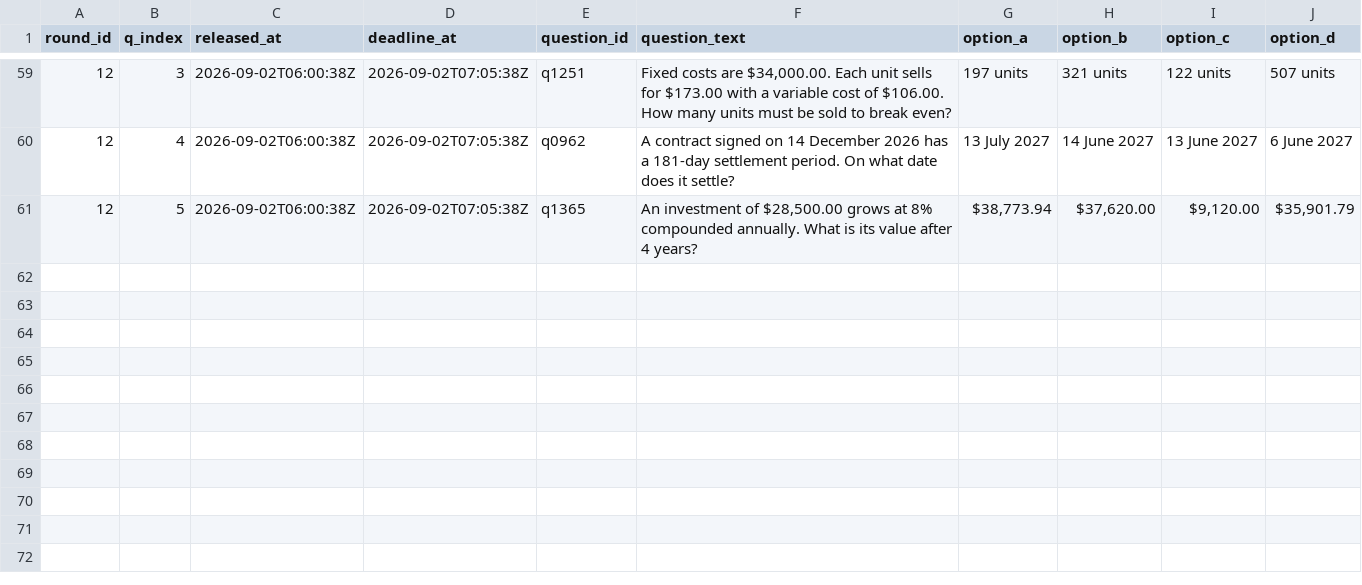
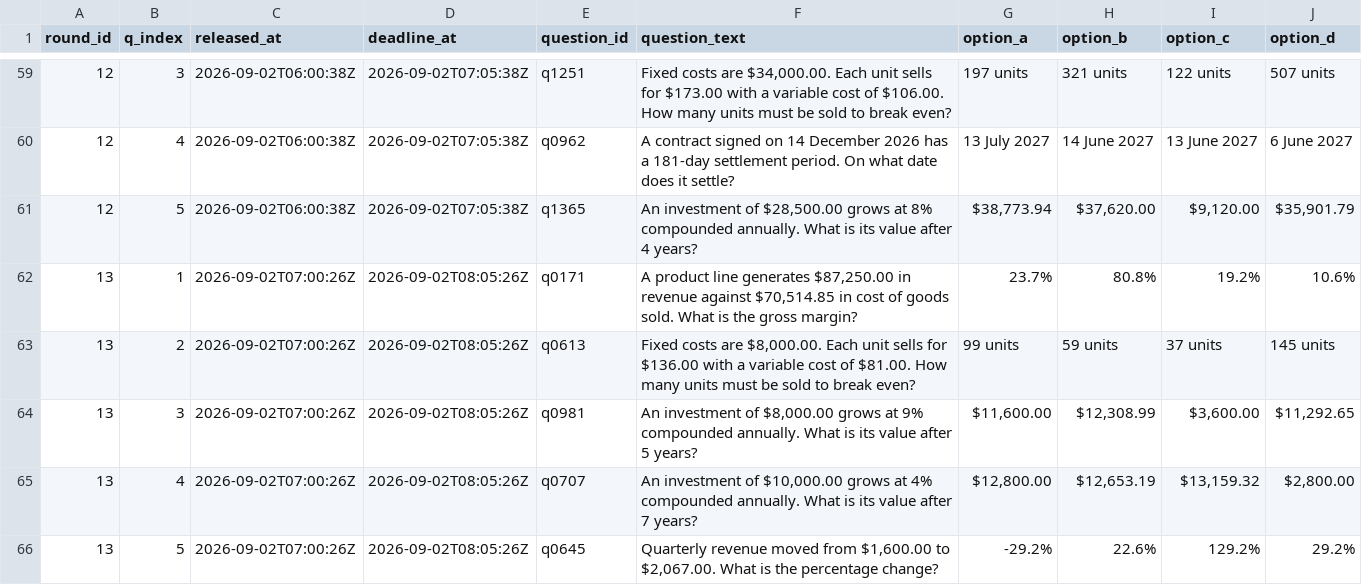
Before and after one commit to FaisalXL/dso429-hw1-questions, a CSV file: questions.csv, drawn as a sheet; only a part is shown, gaps mark what is left out.

```diff
--- a/questions.csv
+++ b/questions.csv
@@ -61 +61,6 @@ round_id,q_index,released_at,deadline_at,question_id,question_text,option_a,opti
 12,5,2026-09-02T06:00:38Z,2026-09-02T07:05:38Z,q1365,"An investment of $28,500.00 grows at 8% compounded annually. What is its value after 4 years?","$38,773.94","$37,620.00","$9,120.00","$35,901.79"
+13,1,2026-09-02T07:00:26Z,2026-09-02T08:05:26Z,q0171,"A product line generates $87,250.00 in revenue against $70,514.85 in cost of goods sold. What is the gross margin?",23.7%,80.8%,19.2%,10.6%
+13,2,2026-09-02T07:00:26Z,2026-09-02T08:05:26Z,q0613,"Fixed costs are $8,000.00. Each unit sells for $136.00 with a variable cost of $81.00. How many units must be sold to break even?",99 units,59 units,37 units,145 units
+13,3,2026-09-02T07:00:26Z,2026-09-02T08:05:26Z,q0981,"An investment of $8,000.00 grows at 9% compounded annually. What is its value after 5 years?","$11,600.00","$12,308.99","$3,600.00","$11,292.65"
+13,4,2026-09-02T07:00:26Z,2026-09-02T08:05:26Z,q0707,"An investment of $10,000.00 grows at 4% compounded annually. What is its value after 7 years?","$12,800.00","$12,653.19","$13,159.32","$2,800.00"
+13,5,2026-09-02T07:00:26Z,2026-09-02T08:05:26Z,q0645,"Quarterly revenue moved from $1,600.00 to $2,067.00. What is the percentage change?",-29.2%,22.6%,129.2%,29.2%
```
Also changed, not shown: 43 other files.
